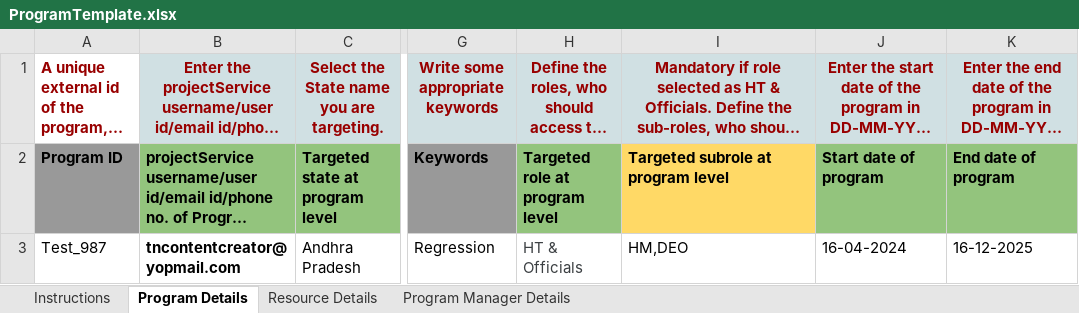
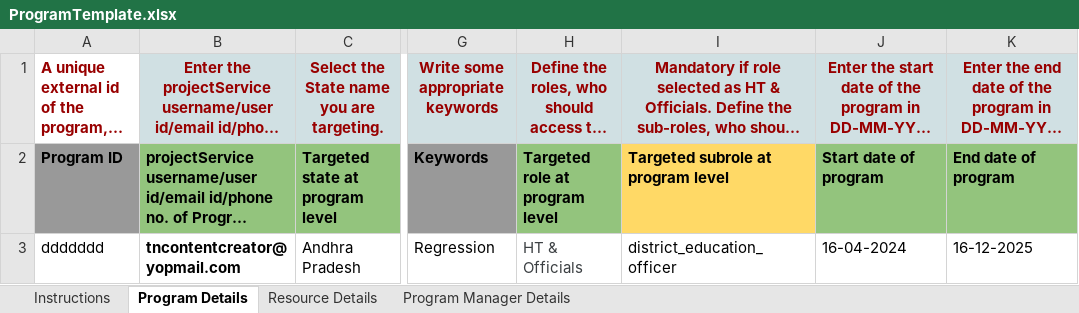
Before and after one commit to ELEVATE-Project/project-service, an Excel workbook: Project-Service-implementation-Script/Sample Templates/ProgramTemplate.xlsx, sheet Program Details, drawn as a sheet; only a part is shown, gaps mark what is left out; long unchanged cells end in …; values as stored, in another font and other column widths than the file's, no borders; the diff names each change by its address in the sheet, - before the commit and + after, or states it on an @@ line.

```diff
--- a/Project-Service-implementation-Script/Sample Templates/ProgramTemplate.xlsx (sheet Program Details)
+++ b/Project-Service-implementation-Script/Sample Templates/ProgramTemplate.xlsx (sheet Program Details)
-A3: Test_987
+A3: ddddddd
-I3: HM,DEO
+I3: district_education_officer
```
Also changed, not shown: sheet Resource Details, 2 other files.
